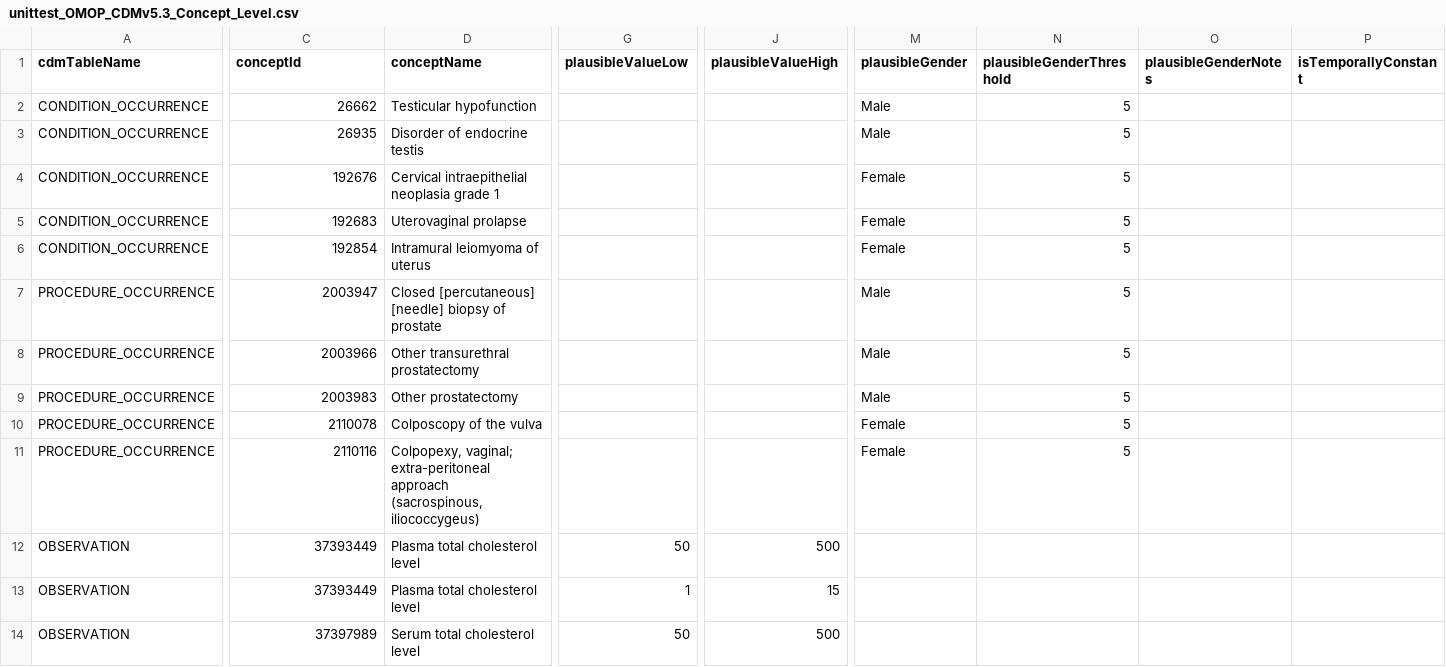
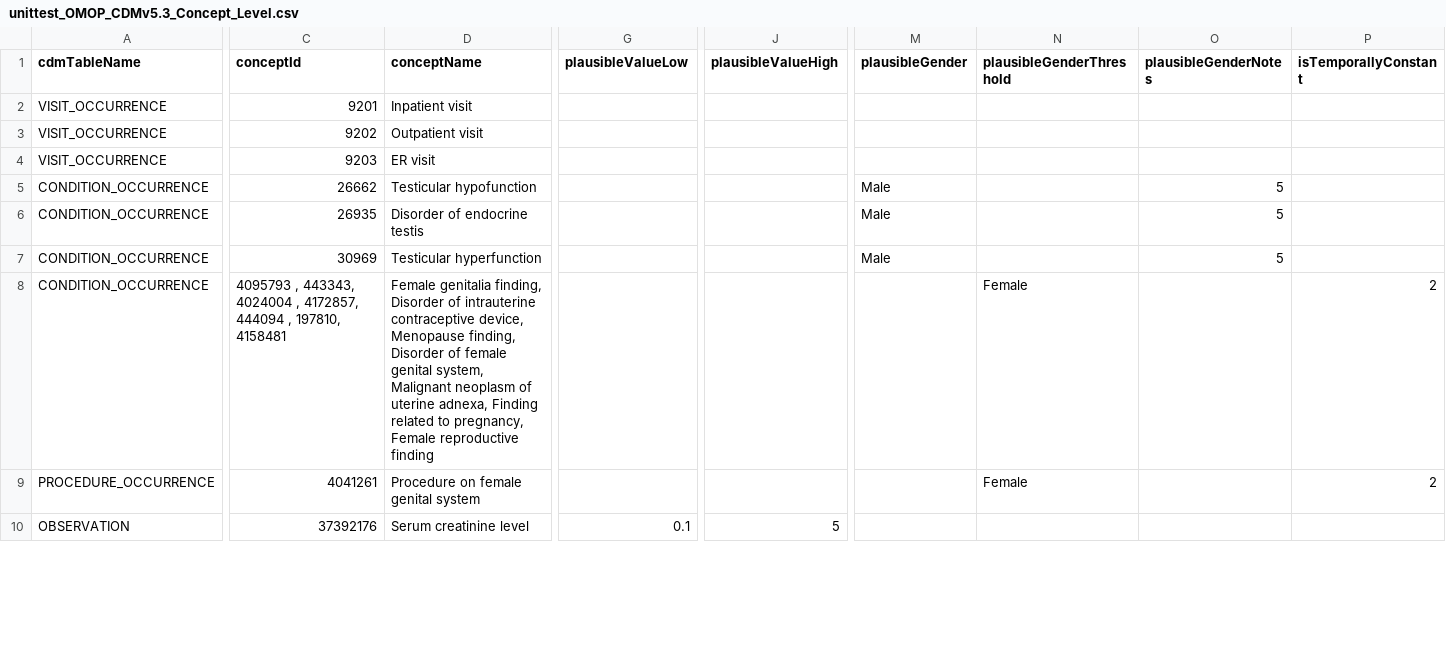
Before and after one commit to Miimansa/Miimansa-DQD, a CSV file: inst/csv/unittest_OMOP_CDMv5.3_Concept_Level.csv, drawn as a sheet; only a part is shown, gaps mark what is left out; removed rows and columns are numbered as before the commit, all else as after; rows hold the shown columns only; the diff covers the shown part only; the diff names each change by its address in the sheet, - before the commit and + after, or states it on an @@ line.

Commit message:
fix unit test concept csv

```diff
--- a/inst/csv/unittest_OMOP_CDMv5.3_Concept_Level.csv
+++ b/inst/csv/unittest_OMOP_CDMv5.3_Concept_Level.csv
+row 2: VISIT_OCCURRENCE | 9201 | Inpatient visit
+row 3: VISIT_OCCURRENCE | 9202 | Outpatient visit
+row 4: VISIT_OCCURRENCE | 9203 | ER visit
-N5:N6 (plausibleGenderThreshold): 5
+N5:N6 (plausibleGenderThreshold): (empty)
-O5:O6 (plausibleGenderNotes): (empty)
+O5:O6 (plausibleGenderNotes): 5
-row 4: CONDITION_OCCURRENCE | 192676 | Cervical intraepithelial neoplasia grade 1 |  |  | Female | 5
-C7 (conceptId): 192683
+C7 (conceptId): 30969
-D7 (conceptName): Uterovaginal prolapse
+D7 (conceptName): Testicular hyperfunction
-M7 (plausibleGender): Female
+M7 (plausibleGender): Male
-N7 (plausibleGenderThreshold): 5
+N7 (plausibleGenderThreshold): (empty)
-O7 (plausibleGenderNotes): (empty)
+O7 (plausibleGenderNotes): 5
-C8 (conceptId): 192854
+C8 (conceptId): 4095793 , 443343, 4024004 , 4172857, 444094 , 197810, 4158481
-D8 (conceptName): Intramural leiomyoma of uterus
+D8 (conceptName): Female genitalia finding, Disorder of intrauterine contraceptive device, Menopause finding, Disorder of female genital system, Malignant neoplasm of uterine adnexa, Finding related to pregnancy, Female reproductive finding
-M8 (plausibleGender): Female
+M8 (plausibleGender): (empty)
-N8:N9 (plausibleGenderThreshold): 5
+N8:N9 (plausibleGenderThreshold): Female
-P8:P9 (isTemporallyConstant): (empty)
+P8:P9 (isTemporallyConstant): 2
-C9 (conceptId): 2003947
+C9 (conceptId): 4041261
-D9 (conceptName): Closed [percutaneous] [needle] biopsy of prostate
+D9 (conceptName): Procedure on female genital system
-M9 (plausibleGender): Male
+M9 (plausibleGender): (empty)
-row 8: PROCEDURE_OCCURRENCE | 2003966 | Other transurethral prostatectomy |  |  | Male | 5
-row 9: PROCEDURE_OCCURRENCE | 2003983 | Other prostatectomy |  |  | Male | 5
-row 10: PROCEDURE_OCCURRENCE | 2110078 | Colposcopy of the vulva |  |  | Female | 5
-row 11: PROCEDURE_OCCURRENCE | 2110116 | Colpopexy, vaginal; extra-peritoneal approach (sacrospinous, iliococcygeus) |  |  | Female | 5
-row 12: OBSERVATION | 37393449 | Plasma total cholesterol level | 50 | 500
-row 13: OBSERVATION | 37393449 | Plasma total cholesterol level | 1 | 15
-C10 (conceptId): 37397989
+C10 (conceptId): 37392176
-D10 (conceptName): Serum total cholesterol level
+D10 (conceptName): Serum creatinine level
-G10 (plausibleValueLow): 50
+G10 (plausibleValueLow): 0.1
-J10 (plausibleValueHigh): 500
+J10 (plausibleValueHigh): 5
```
Also changed, not shown: 2 added rows, 6 removed rows and 6 edited cells elsewhere in this file, 1 other file.
